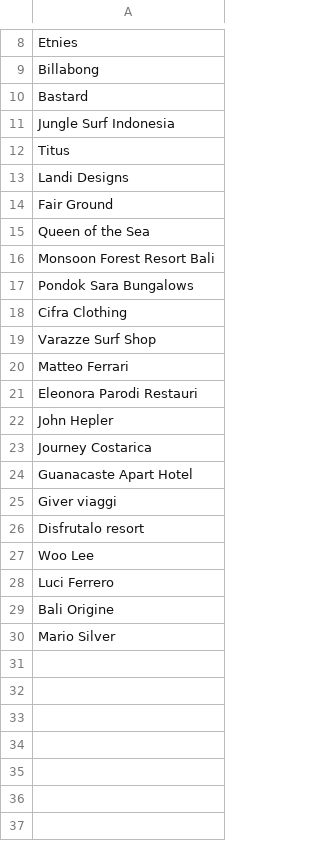
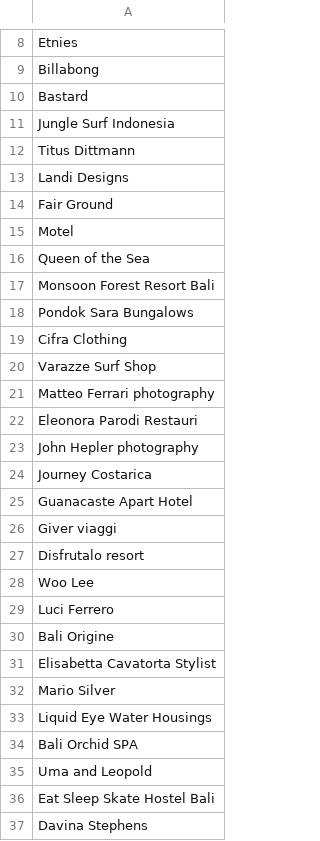
Before and after one commit to toybreaker/rokma, a CSV file: _data/clients.csv, drawn as a sheet; only a part is shown, gaps mark what is left out.

Commit message:
updated clients

```diff
--- a/_data/clients.csv
+++ b/_data/clients.csv
@@ -11,5 +11,6 @@ Bastard
 Jungle Surf Indonesia
-Titus
+Titus Dittmann
 Landi Designs
 Fair Ground
+Motel
 Queen of the Sea
@@ -19,5 +20,5 @@ Cifra Clothing
 Varazze Surf Shop
-Matteo Ferrari
+Matteo Ferrari photography
 Eleonora Parodi Restauri
-John Hepler
+John Hepler photography
 Journey Costarica
@@ -29,2 +30,8 @@ Luci Ferrero
 Bali Origine
+Elisabetta Cavatorta Stylist
 Mario Silver
+Liquid Eye Water Housings
+Bali Orchid SPA
+Uma and Leopold
+Eat Sleep Skate Hostel Bali
+Davina Stephens
```
